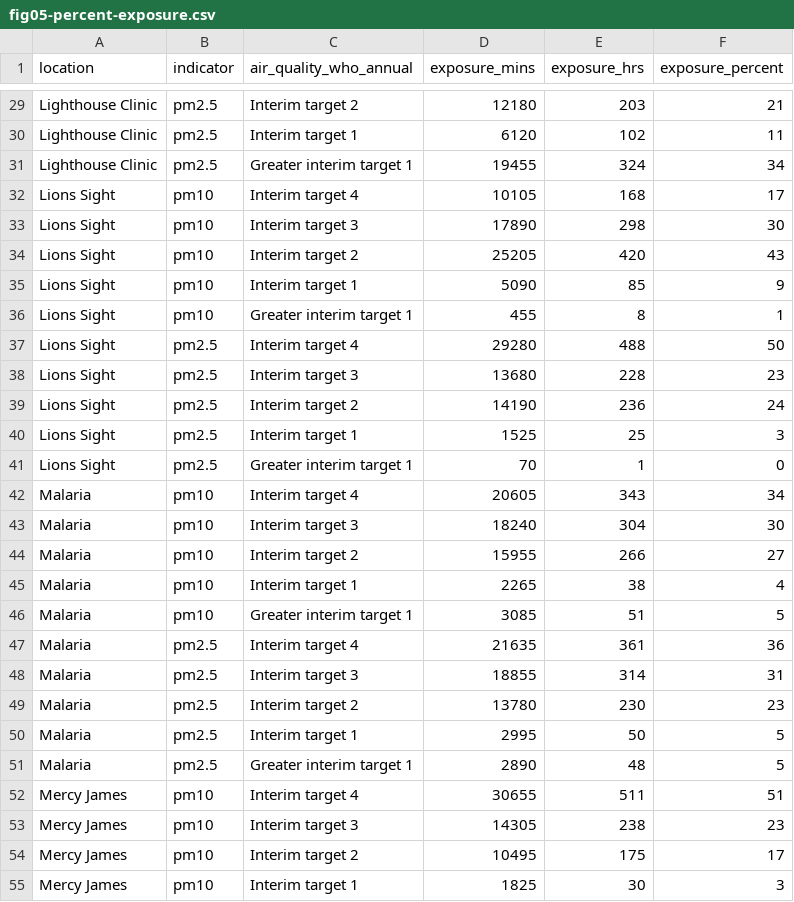
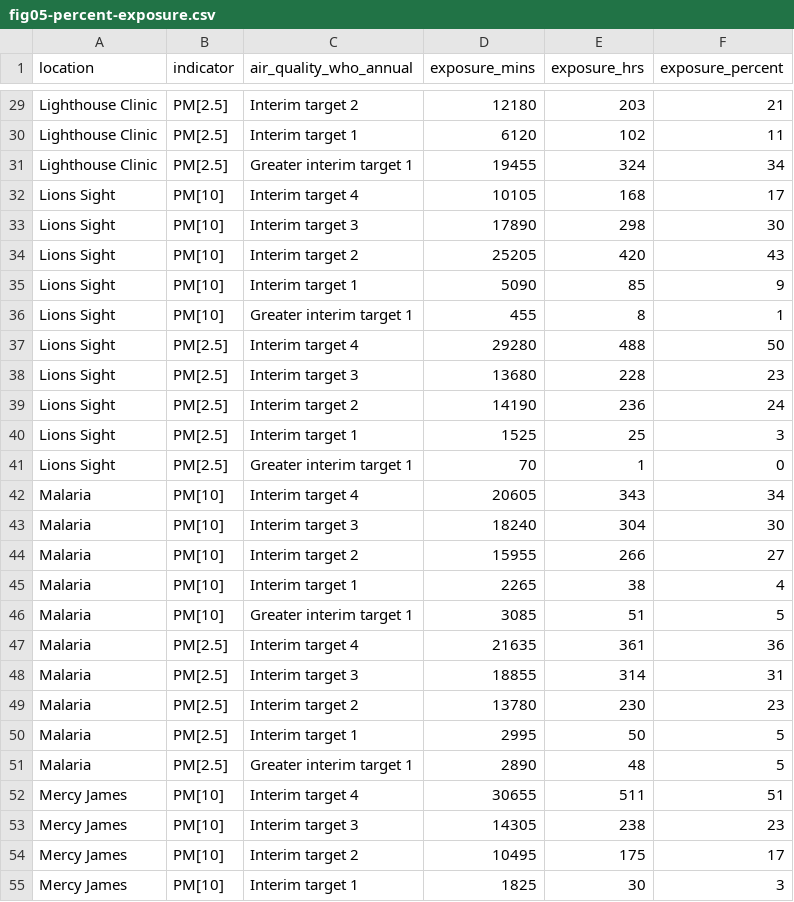
Before and after one commit to Global-Health-Engineering/manuscript-qechairquality, a CSV file: data/processed-data/fig05-percent-exposure.csv, drawn as a sheet; only a part is shown, gaps mark what is left out; the diff covers the shown part only; the diff names each change by its address in the sheet, - before the commit and + after, or states it on an @@ line.

```diff
--- a/data/processed-data/fig05-percent-exposure.csv
+++ b/data/processed-data/fig05-percent-exposure.csv
-B29:B31 (indicator): pm2.5
+B29:B31 (indicator): PM[2.5]
-B32:B36 (indicator): pm10
+B32:B36 (indicator): PM[10]
-B37:B41 (indicator): pm2.5
+B37:B41 (indicator): PM[2.5]
-B42:B46 (indicator): pm10
+B42:B46 (indicator): PM[10]
-B47:B51 (indicator): pm2.5
+B47:B51 (indicator): PM[2.5]
-B52:B55 (indicator): pm10
+B52:B55 (indicator): PM[10]
```
Also changed, not shown: 53 edited cells elsewhere in this file, 14 other files.
